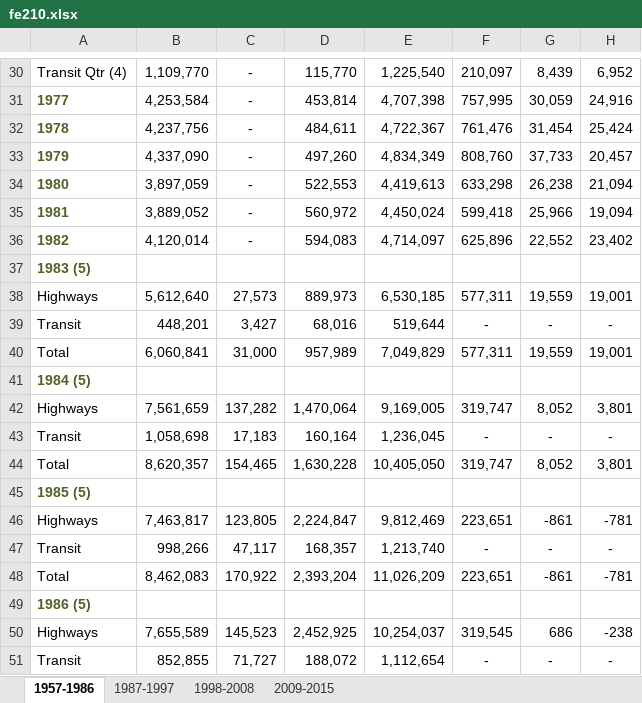
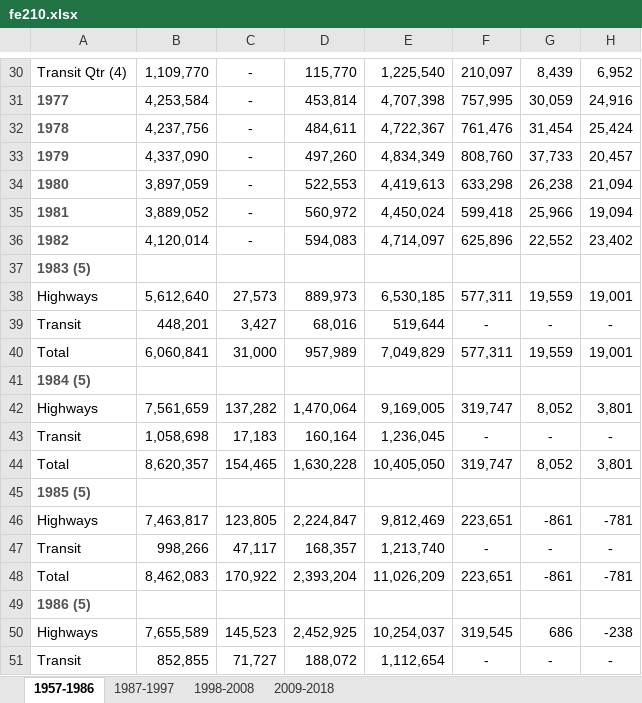
Before and after one commit to jhelvy/charts, an Excel workbook: usHighwayFund/data/fe210.xlsx, sheet 1957-1986, drawn as a sheet; only a part is shown, gaps mark what is left out; values as stored, in another font and other column widths than the file's, no borders; the diff covers the shown part only; the diff names each change by its address in the sheet, - before the commit and + after, or states it on an @@ line.

```diff
--- a/usHighwayFund/data/fe210.xlsx (sheet 1957-1986)
+++ b/usHighwayFund/data/fe210.xlsx (sheet 1957-1986)
-sheet tab: 2009-2015
+sheet tab: 2009-2018
-A31:A37 text colour: #4F6228
+A31:A37 text colour: #535353
-A41 text colour: #4F6228
+A41 text colour: #535353
-A45 text colour: #4F6228
+A45 text colour: #535353
-A49 text colour: #4F6228
+A49 text colour: #535353
```
Also changed, not shown: 2 edited cells, cell formats and merged cells elsewhere in this sheet, sheet 1998-2008, sheet 1987-1997, 11 other files.
